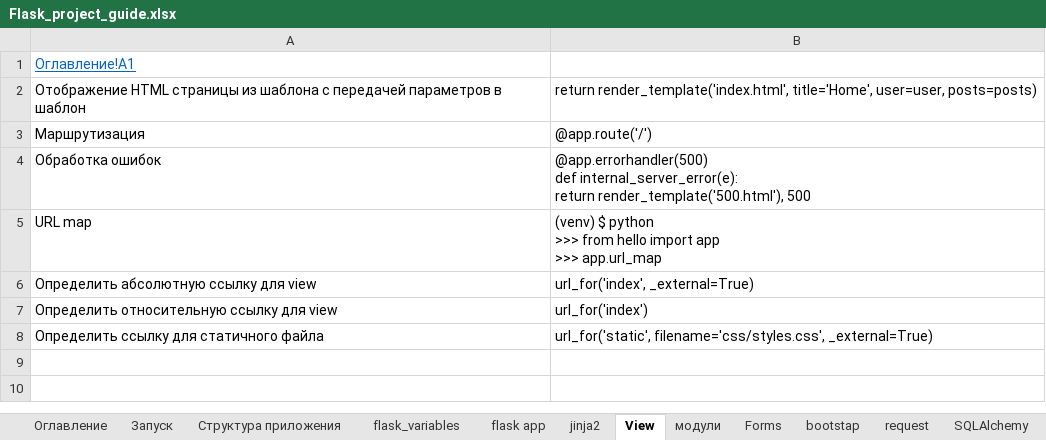
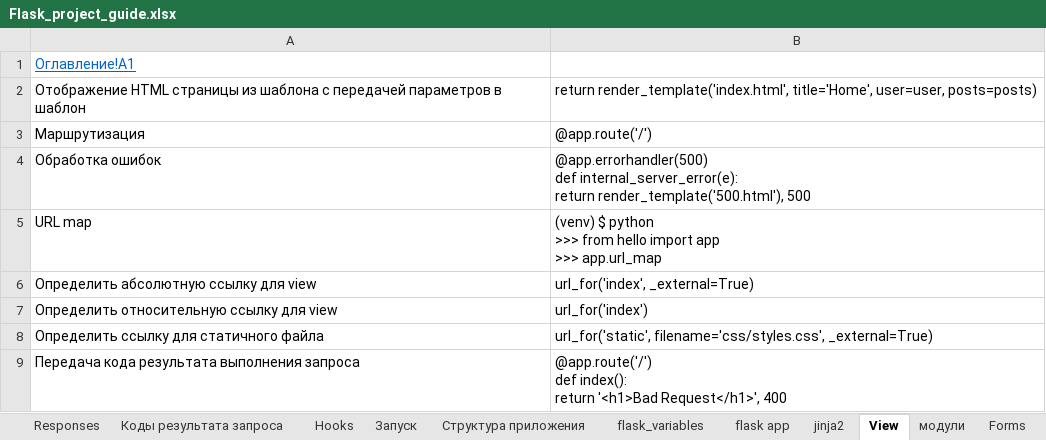
Before and after one commit to Kosoukhovsa/Robotstat_project, an Excel workbook: Flask_project_guide.xlsx, sheet View, drawn as a sheet; values as stored, in another font and other column widths than the file's, no borders; ↵ is a line break in a cell; the diff names each change by its address in the sheet, - before the commit and + after, or states it on an @@ line.

```diff
--- a/Flask_project_guide.xlsx (sheet View)
+++ b/Flask_project_guide.xlsx (sheet View)
+sheet tab: Responses
+sheet tab: Коды результата запроса
+sheet tab: Hooks
+row 9: Передача кода результата выполнения запроса | @app.route('/') ↵ def index(): ↵ return '<h1>Bad Request</h1>', 400
```
Also changed, not shown: sheet flask_variables, sheet flask app, sheet Оглавление, sheet модули, other sheet tabs, Tools/Dictionaries.xlsx, 27 other files.
